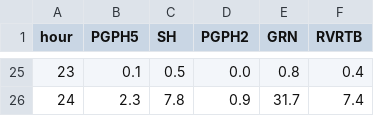
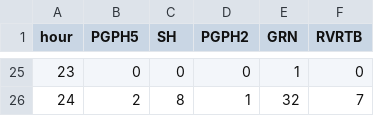
Before and after one commit to nczakaria/sgspacer_test, a CSV file: csv/5/5_all_uniqueDevices_percent.csv, drawn as a sheet; only a part is shown, gaps mark what is left out; the diff covers the shown part only.

```diff
--- a/csv/5/5_all_uniqueDevices_percent.csv
+++ b/csv/5/5_all_uniqueDevices_percent.csv
@@ -25,2 +25,2 @@ hour,PGPH5,SH,PGPH2,GRN,RVRTB
-23,0.1,0.5,0.0,0.8,0.4
-24,2.3,7.8,0.9,31.7,7.4
+23,0,0,0,1,0
+24,2,8,1,32,7
```
Also changed, not shown: 115 edited cells elsewhere in this file, csv/5/5_all_campus_percent.csv, csv/5/5_all_changeLevel_percent.csv, 3 other files.
